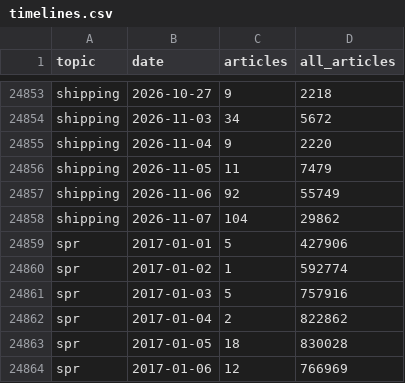
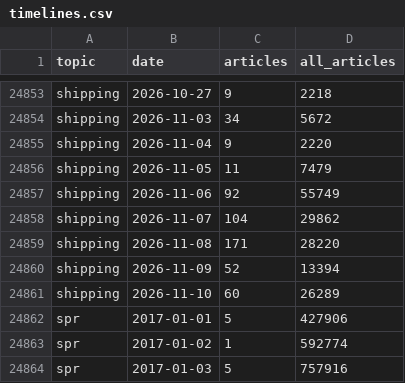
Before and after one commit to lukehamiltn/oil-tracker, a CSV file: news_data/timelines.csv, drawn as a sheet; only a part is shown, gaps mark what is left out; the shorter side is filled out with more unchanged rows; the diff names each change by its address in the sheet, - before the commit and + after, or states it on an @@ line.

```diff
--- a/news_data/timelines.csv
+++ b/news_data/timelines.csv
+row 24859: shipping | 2026-11-08 | 171 | 28220
+row 24860: shipping | 2026-11-09 | 52 | 13394
+row 24861: shipping | 2026-11-10 | 60 | 26289
```
